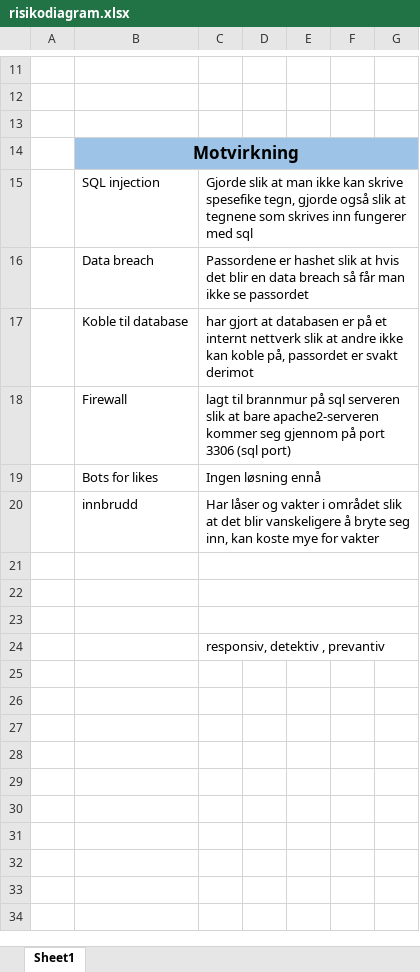
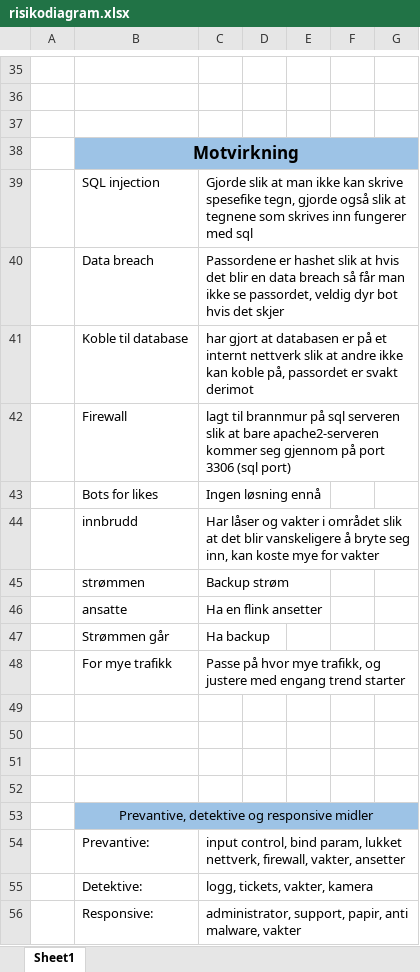
Before and after one commit to Srimmy/2.terminoppgave, an Excel workbook: risk/risikodiagram.xlsx, sheet Sheet1, drawn as a sheet; only a part is shown, gaps mark what is left out; values as stored, in another font and other column widths than the file's, no borders; removed rows and columns are numbered as before the commit, all else as after; the diff covers the shown part only; the diff names each change by its address in the sheet, - before the commit and + after, or states it on an @@ line.

```diff
--- a/risk/risikodiagram.xlsx (sheet Sheet1)
+++ b/risk/risikodiagram.xlsx (sheet Sheet1)
-C40: …ikke se passordet
+C40: …ikke se passordet, veldig dyr bot hvis det skjer
-C18:G18 merged
-C19:G19 merged
-C20:G20 merged
+row 45:  | strømmen | Backup strøm
+row 46:  | ansatte | Ha en flink ansetter
+row 47:  | Strømmen går | Ha backup
+row 48:  | For mye trafikk | Passe på hvor mye trafikk, og justere med engang trend starter
-C21:G21 merged
-C22:G22 merged
-C23:G23 merged
-C52: responsiv, detektiv , prevantiv
+C52: (empty)
-C24:G24 merged
+row 53:  | Prevantive, detektive og responsive midler
+row 54:  | Prevantive: | input control, bind param, lukket nettverk, firewall, vakter, ansetter
+row 55:  | Detektive: | logg, tickets, vakter, kamera
+row 56:  | Responsive: | administrator, support, papir, anti malware, vakter
```
Also changed, not shown: 24 added rows, 10 edited cells and cell formats elsewhere in this sheet, 25 other files.
